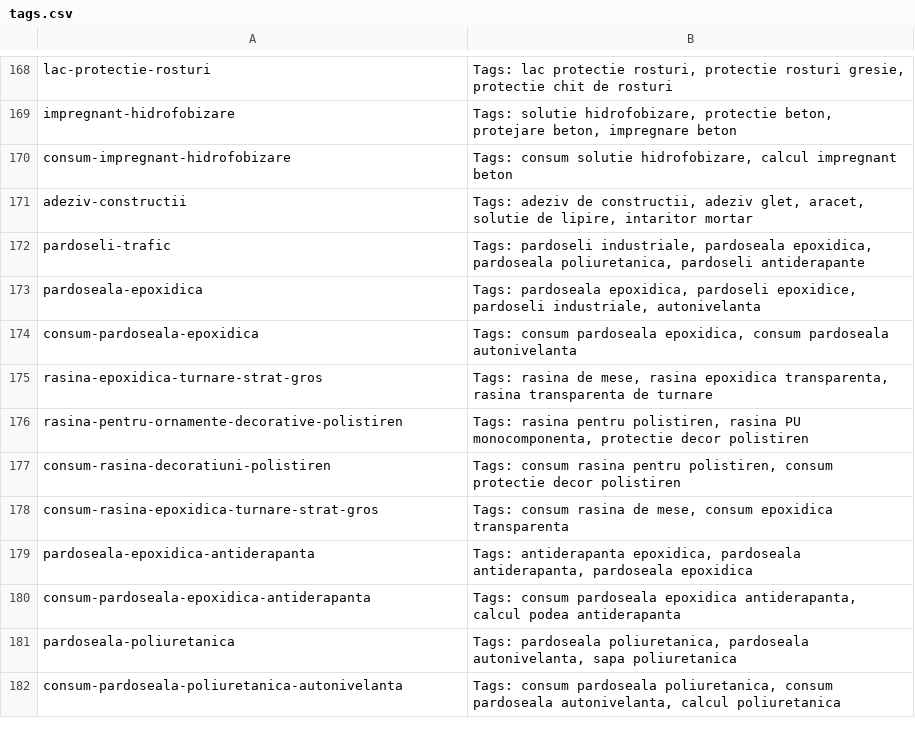
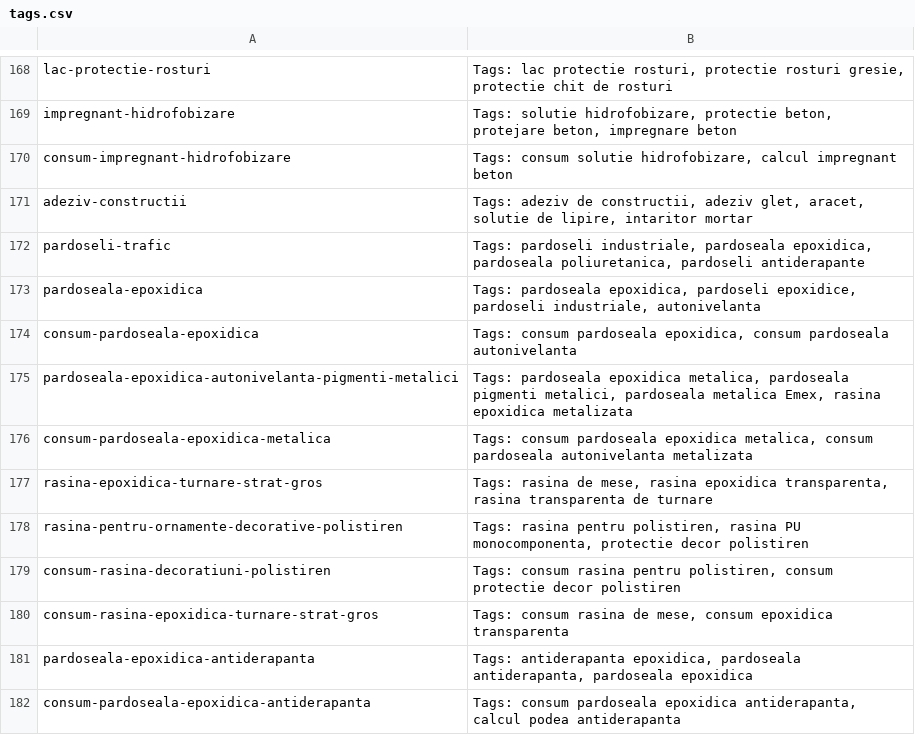
Before and after one commit to lotekh/emex-reloaded-a, a CSV file: public/tags/tags.csv, drawn as a sheet; only a part is shown, gaps mark what is left out; the shorter side is filled out with more unchanged rows; the diff names each change by its address in the sheet, - before the commit and + after, or states it on an @@ line.

Commit message:
par metal

```diff
--- a/public/tags/tags.csv
+++ b/public/tags/tags.csv
+row 175: pardoseala-epoxidica-autonivelanta-pigmenti-metalici | Tags: pardoseala epoxidica metalica, pardoseala pigmenti metalici, pardoseala metalica Emex, rasina epoxidica metalizata
+row 176: consum-pardoseala-epoxidica-metalica | Tags: consum pardoseala epoxidica metalica, consum pardoseala autonivelanta metalizata
```
Also changed, not shown: public/data/consumuri.csv, 1 other file.
